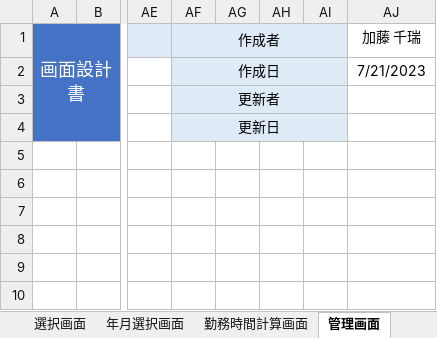
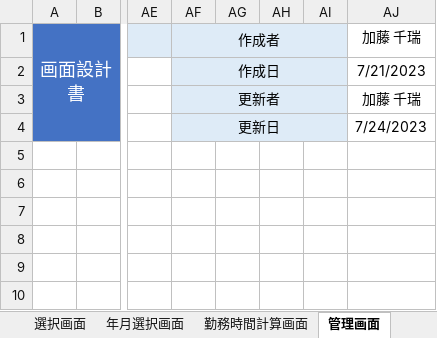
Before and after one commit to FIY24554/commpany_money, an Excel workbook: 画面設計書結合.xlsx, sheet 管理画面, drawn as a sheet; only a part is shown, gaps mark what is left out; values as stored, in another font and other column widths than the file's, no borders; charts and pictures not drawn; the diff names each change by its address in the sheet, - before the commit and + after, or states it on an @@ line.

```diff
--- a/画面設計書結合.xlsx (sheet 管理画面)
+++ b/画面設計書結合.xlsx (sheet 管理画面)
-AJ3: (empty)
+AJ3: 加藤 千瑞
-AJ4: (empty)
+AJ4: 7/24/2023
```
Also changed, not shown: sheet 社員勤務先画面, sheet 勤務先管理画面, sheet カレンダー画面, sheet 社員管理画面, sheet 勤務時間計算画面, charts or pictures.
